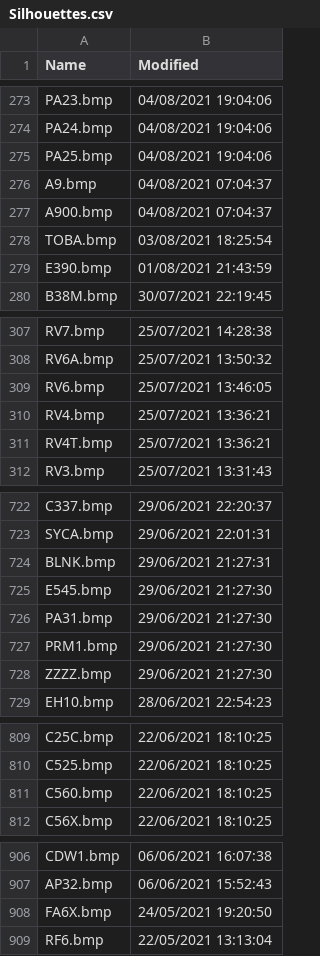
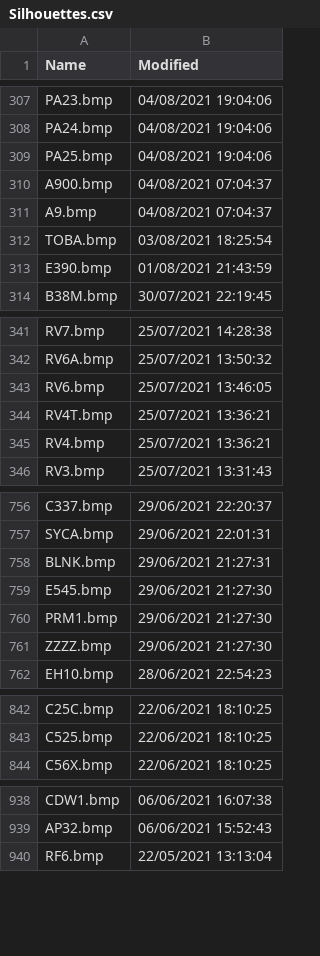
Before and after one commit to classicvalues/VRSOperatorFlags, a CSV file: Silhouettes.csv, drawn as a sheet; only a part is shown, gaps mark what is left out; the diff covers the shown part only.

```diff
--- a/Silhouettes.csv
+++ b/Silhouettes.csv
@@ -275,4 +309,4 @@ PA24.bmp,04/08/2021 19:04:06
 PA25.bmp,04/08/2021 19:04:06
+A900.bmp,04/08/2021 07:04:37
 A9.bmp,04/08/2021 07:04:37
-A900.bmp,04/08/2021 07:04:37
 TOBA.bmp,03/08/2021 18:25:54
@@ -309,4 +343,4 @@ RV6A.bmp,25/07/2021 13:50:32
 RV6.bmp,25/07/2021 13:46:05
+RV4T.bmp,25/07/2021 13:36:21
 RV4.bmp,25/07/2021 13:36:21
-RV4T.bmp,25/07/2021 13:36:21
 RV3.bmp,25/07/2021 13:31:43
@@ -725,3 +759,2 @@ BLNK.bmp,29/06/2021 21:27:31
 E545.bmp,29/06/2021 21:27:30
-PA31.bmp,29/06/2021 21:27:30
 PRM1.bmp,29/06/2021 21:27:30
@@ -810,3 +843,2 @@ C25C.bmp,22/06/2021 18:10:25
 C525.bmp,22/06/2021 18:10:25
-C560.bmp,22/06/2021 18:10:25
 C56X.bmp,22/06/2021 18:10:25
@@ -907,3 +939,2 @@ CDW1.bmp,06/06/2021 16:07:38
 AP32.bmp,06/06/2021 15:52:43
-FA6X.bmp,24/05/2021 19:20:50
 RF6.bmp,22/05/2021 13:13:04
```
Also changed, not shown: 34 added rows and 4 moved rows elsewhere in this file, 1 other file.
